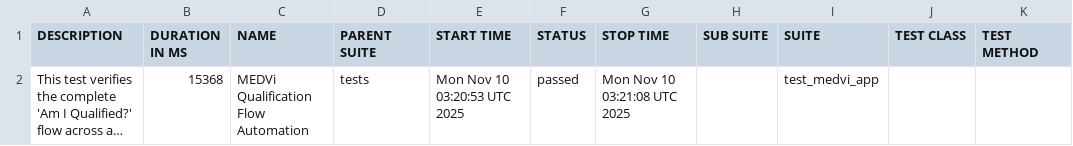
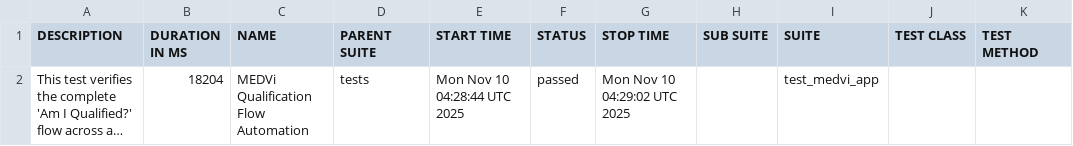
Before and after one commit to MedviHealth/Medvi-App-Automation-by-Muhammad, a CSV file: data/suites.csv, drawn as a sheet; long unchanged cells end in …; the diff names each change by its address in the sheet, - before the commit and + after, or states it on an @@ line.

```diff
--- a/data/suites.csv
+++ b/data/suites.csv
-B2 (DURATION IN MS): 15368
+B2 (DURATION IN MS): 18204
-E2 (START TIME): Mon Nov 10 03:20:53 UTC 2025
+E2 (START TIME): Mon Nov 10 04:28:44 UTC 2025
-G2 (STOP TIME): Mon Nov 10 03:21:08 UTC 2025
+G2 (STOP TIME): Mon Nov 10 04:29:02 UTC 2025
```
Also changed, not shown: 21 other files.
